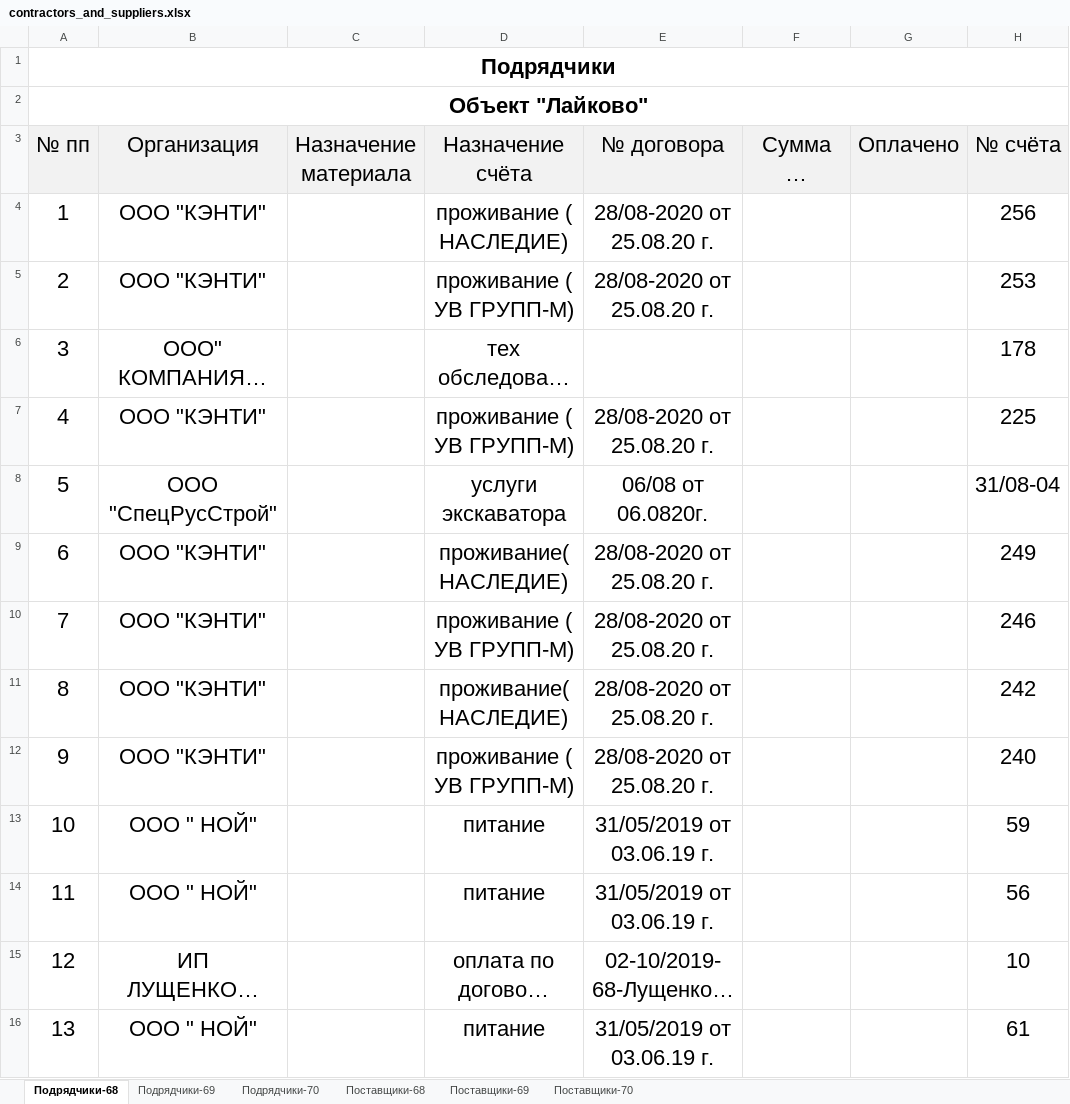
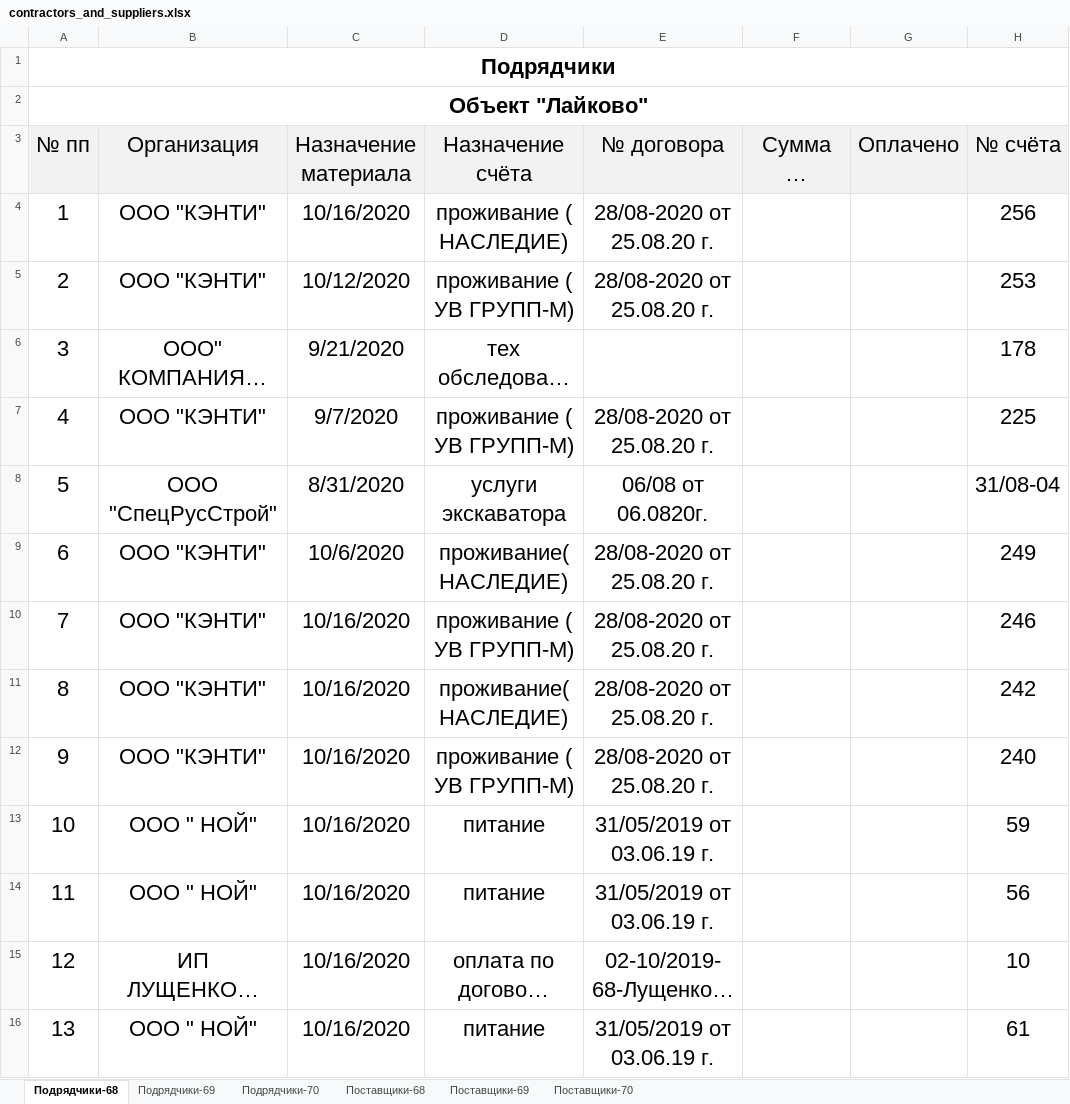
Before and after one commit to garrip91/LoadPayRegs, an Excel workbook: openpyxl_test/contractors_and_suppliers.xlsx, sheet Подрядчики-68, drawn as a sheet; only a part is shown; long unchanged cells end in …; values as stored, in another font and other column widths than the file's, no borders; the diff covers the shown part only; the diff names each change by its address in the sheet, - before the commit and + after, or states it on an @@ line.

```diff
--- a/openpyxl_test/contractors_and_suppliers.xlsx (sheet Подрядчики-68)
+++ b/openpyxl_test/contractors_and_suppliers.xlsx (sheet Подрядчики-68)
-C4 (Назначение материала): (empty)
+C4 (Назначение материала): 10/16/2020
-C5 (Назначение материала): (empty)
+C5 (Назначение материала): 10/12/2020
-C6 (Назначение материала): (empty)
+C6 (Назначение материала): 9/21/2020
-C7 (Назначение материала): (empty)
+C7 (Назначение материала): 9/7/2020
-C8 (Назначение материала): (empty)
+C8 (Назначение материала): 8/31/2020
-C9 (Назначение материала): (empty)
+C9 (Назначение материала): 10/6/2020
-C10:C16 (Назначение материала): (empty)
+C10:C16 (Назначение материала): 10/16/2020
```
Also changed, not shown: 19 edited cells elsewhere in this sheet, 5 other files.
